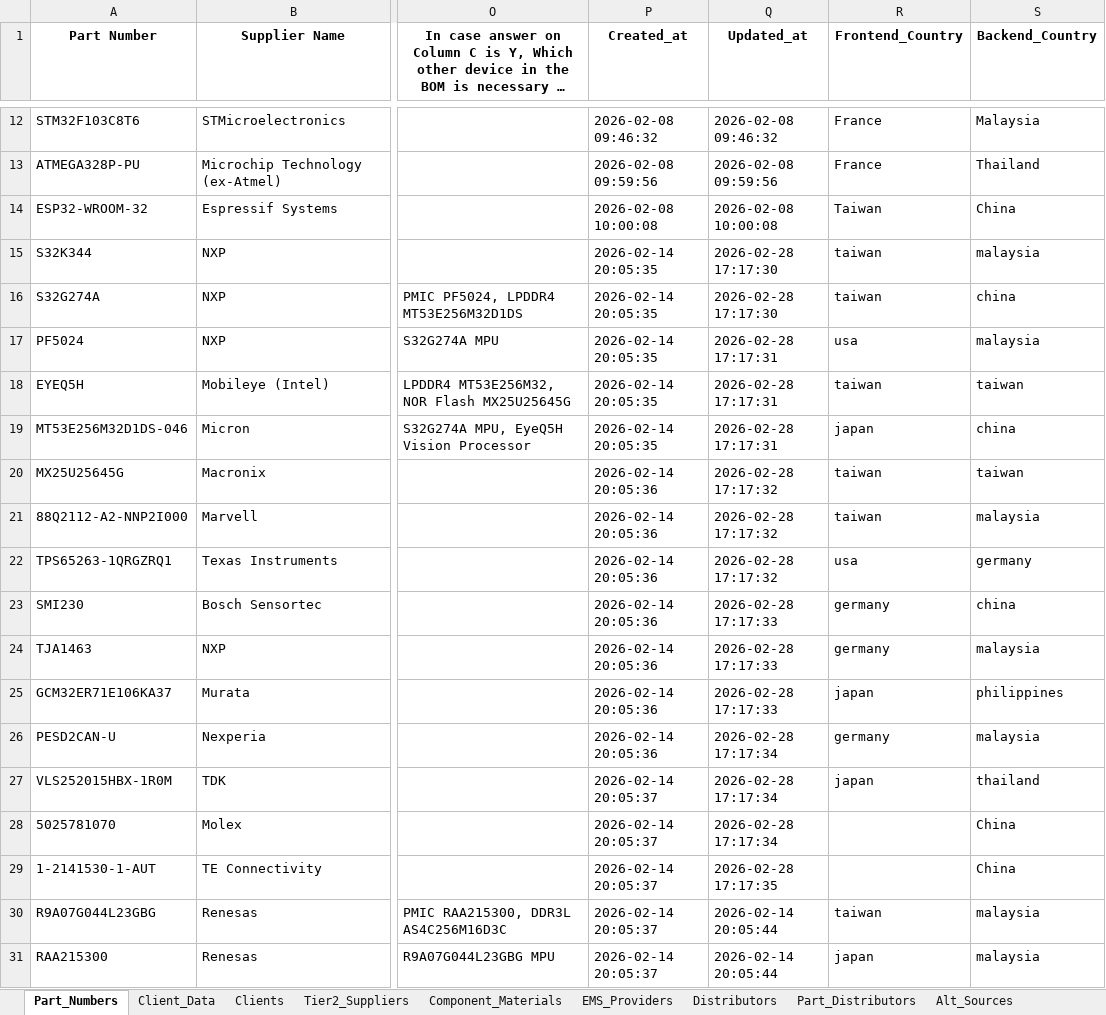
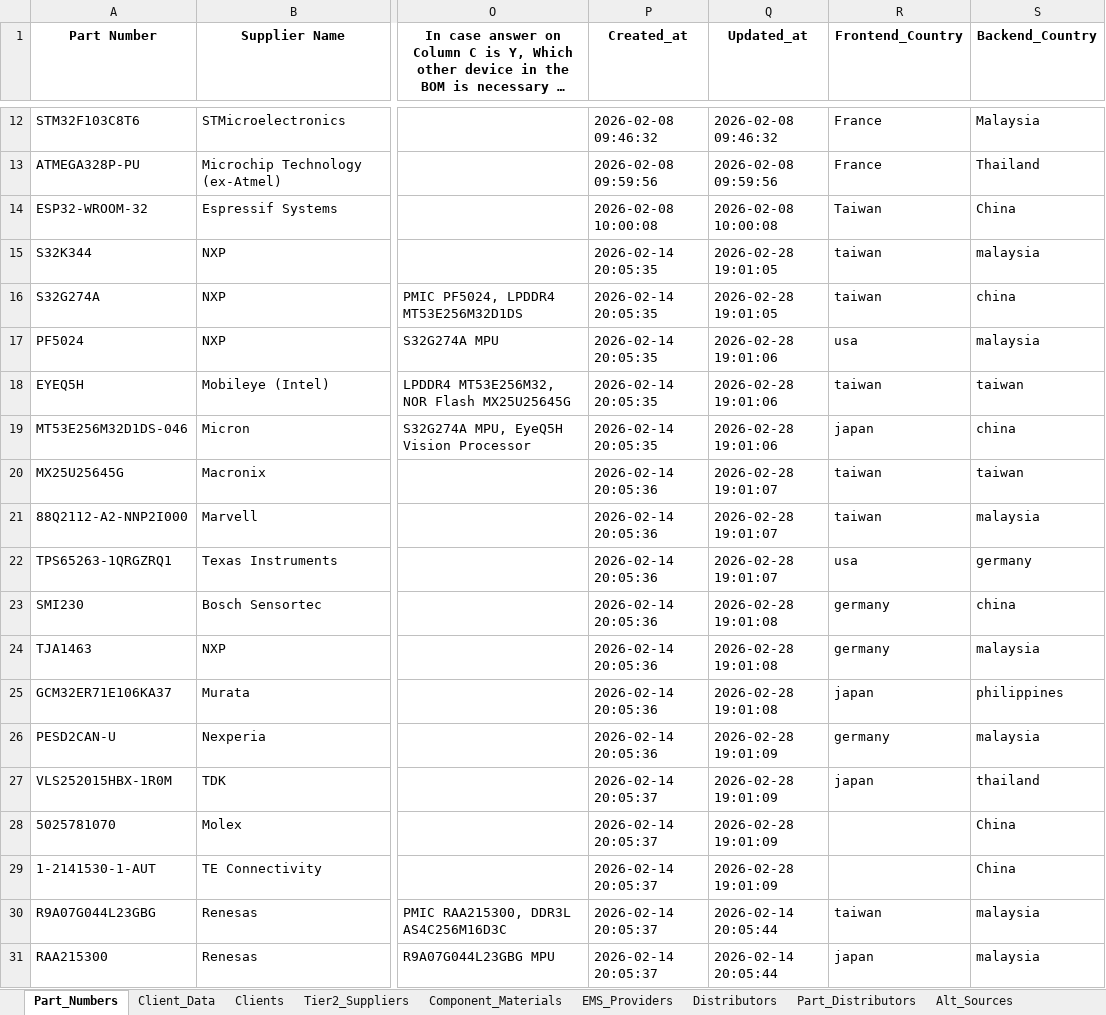
Before and after one commit to Frenz86/semiconductor-_risk_man, an Excel workbook: data/part_numbers_db.xlsx, sheet Part_Numbers, drawn as a sheet; only a part is shown, gaps mark what is left out; long unchanged cells end in …; values as stored, in another font and other column widths than the file's, no borders; the diff names each change by its address in the sheet, - before the commit and + after, or states it on an @@ line.

```diff
--- a/data/part_numbers_db.xlsx (sheet Part_Numbers)
+++ b/data/part_numbers_db.xlsx (sheet Part_Numbers)
-Q15:Q16 (Updated_at): 2026-02-28 17:17:30
+Q15:Q16 (Updated_at): 2026-02-28 19:01:05
-Q17:Q19 (Updated_at): 2026-02-28 17:17:31
+Q17:Q19 (Updated_at): 2026-02-28 19:01:06
-Q20:Q22 (Updated_at): 2026-02-28 17:17:32
+Q20:Q22 (Updated_at): 2026-02-28 19:01:07
-Q23:Q25 (Updated_at): 2026-02-28 17:17:33
+Q23:Q25 (Updated_at): 2026-02-28 19:01:08
-Q26:Q28 (Updated_at): 2026-02-28 17:17:34
+Q26:Q28 (Updated_at): 2026-02-28 19:01:09
-Q29 (Updated_at): 2026-02-28 17:17:35
+Q29 (Updated_at): 2026-02-28 19:01:09
```
Also changed, not shown: 6 other files.
